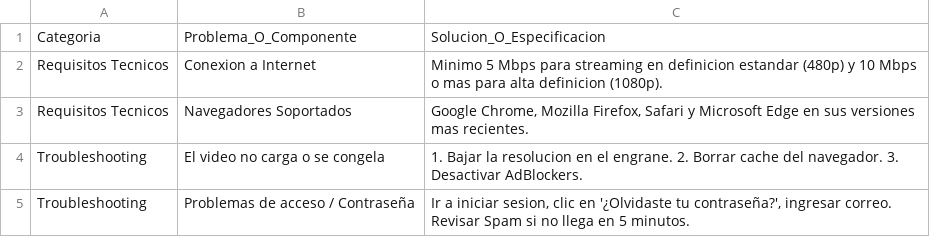
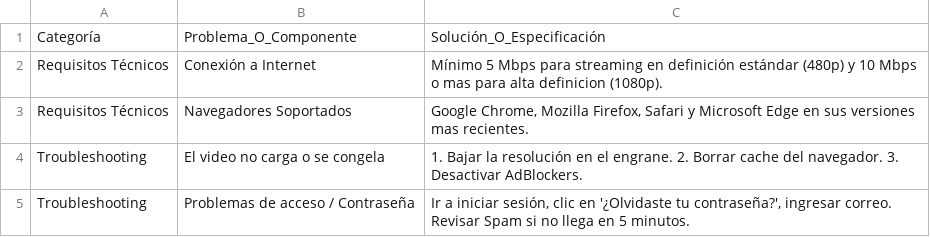
Before and after one commit to LuisPichal-52/Challenge_Alura, a CSV file: guia_uso_plataforma.csv, drawn as a sheet.

```diff
--- a/guia_uso_plataforma.csv
+++ b/guia_uso_plataforma.csv
@@ -1,5 +1,5 @@
-Categoria,Problema_O_Componente,Solucion_O_Especificacion
-Requisitos Tecnicos,Conexion a Internet,Minimo 5 Mbps para streaming en definicion estandar (480p) y 10 Mbps o mas para alta definicion (1080p).
-Requisitos Tecnicos,Navegadores Soportados,"Google Chrome, Mozilla Firefox, Safari y Microsoft Edge en sus versiones mas recientes."
-Troubleshooting,El video no carga o se congela,1. Bajar la resolucion en el engrane. 2. Borrar cache del navegador. 3. Desactivar AdBlockers.
-Troubleshooting,Problemas de acceso / Contraseña,"Ir a iniciar sesion, clic en '¿Olvidaste tu contraseña?', ingresar correo. Revisar Spam si no llega en 5 minutos."
+Categoría,Problema_O_Componente,Solución_O_Especificación
+Requisitos Técnicos,Conexión a Internet,Mínimo 5 Mbps para streaming en definición estándar (480p) y 10 Mbps o mas para alta definicion (1080p).
+Requisitos Técnicos,Navegadores Soportados,"Google Chrome, Mozilla Firefox, Safari y Microsoft Edge en sus versiones mas recientes."
+Troubleshooting,El video no carga o se congela,1. Bajar la resolución en el engrane. 2. Borrar cache del navegador. 3. Desactivar AdBlockers.
+Troubleshooting,Problemas de acceso / Contraseña,"Ir a iniciar sesión, clic en '¿Olvidaste tu contraseña?', ingresar correo. Revisar Spam si no llega en 5 minutos."
```
Also changed, not shown: faq_cursos_certificados.csv, politica_reembolso.csv, 4 other files.
